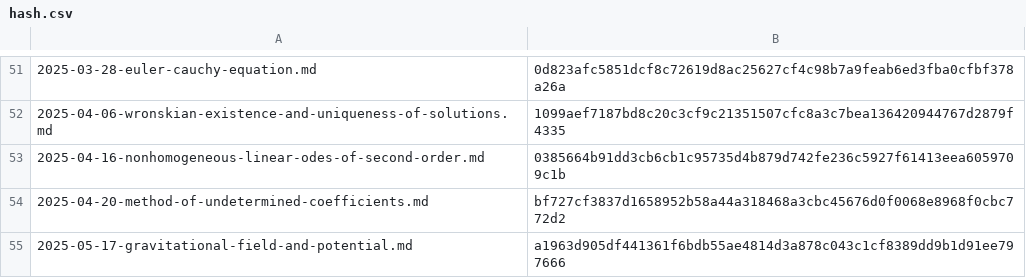
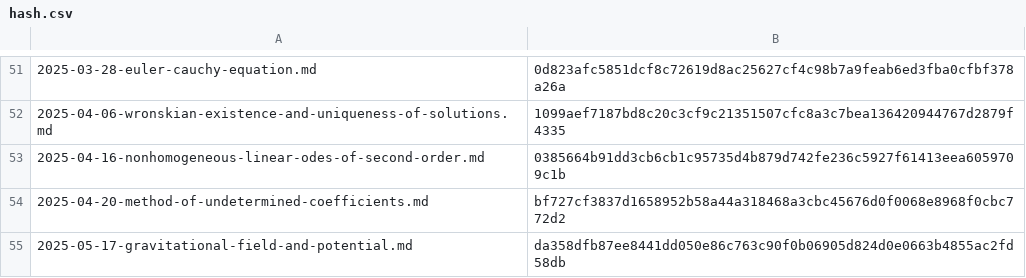
Before and after one commit to yunseo-kim/yunseo-kim.github.io, a CSV file: tools/hash.csv, drawn as a sheet; only a part is shown, gaps mark what is left out.

Commit message:
Auto-update hash.csv

```diff
--- a/tools/hash.csv
+++ b/tools/hash.csv
@@ -54,2 +54,2 @@
 2025-04-20-method-of-undetermined-coefficients.md,bf727cf3837d1658952b58a44a318468a3cbc45676d0f0068e8968f0cbc772d2
-2025-05-17-gravitational-field-and-potential.md,a1963d905df441361f6bdb55ae4814d3a878c043c1cf8389dd9b1d91ee797666
+2025-05-17-gravitational-field-and-potential.md,da358dfb87ee8441dd050e86c763c90f0b06905d824d0e0663b4855ac2fd58db
```
